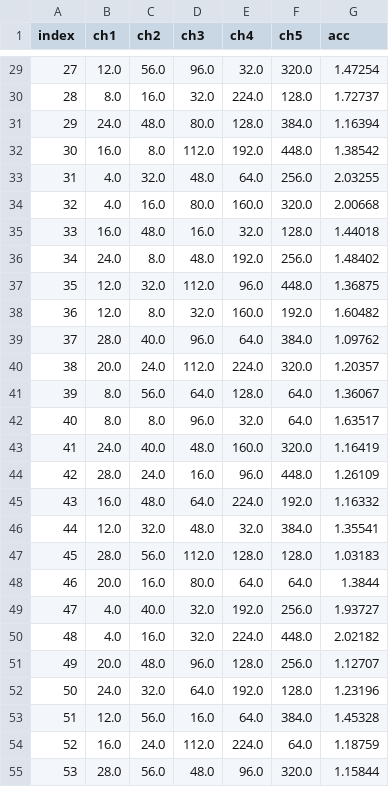
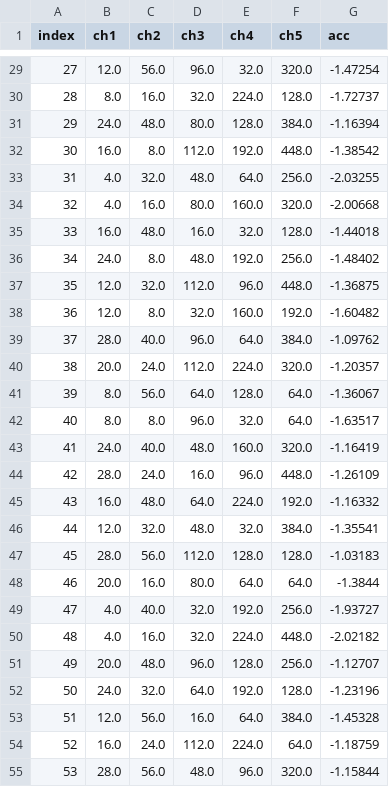
Before and after one commit to ayush29feb/ayush29feb.github.io, a CSV file: arch_search.csv, drawn as a sheet; only a part is shown, gaps mark what is left out; the diff covers the shown part only.

```diff
--- a/arch_search.csv
+++ b/arch_search.csv
@@ -29,27 +29,27 @@ index,ch1,ch2,ch3,ch4,ch5,acc
-27,12.0,56.0,96.0,32.0,320.0,1.47254
-28,8.0,16.0,32.0,224.0,128.0,1.72737
-29,24.0,48.0,80.0,128.0,384.0,1.16394
-30,16.0,8.0,112.0,192.0,448.0,1.38542
-31,4.0,32.0,48.0,64.0,256.0,2.03255
-32,4.0,16.0,80.0,160.0,320.0,2.00668
-33,16.0,48.0,16.0,32.0,128.0,1.44018
-34,24.0,8.0,48.0,192.0,256.0,1.48402
-35,12.0,32.0,112.0,96.0,448.0,1.36875
-36,12.0,8.0,32.0,160.0,192.0,1.60482
-37,28.0,40.0,96.0,64.0,384.0,1.09762
-38,20.0,24.0,112.0,224.0,320.0,1.20357
-39,8.0,56.0,64.0,128.0,64.0,1.36067
-40,8.0,8.0,96.0,32.0,64.0,1.63517
-41,24.0,40.0,48.0,160.0,320.0,1.16419
-42,28.0,24.0,16.0,96.0,448.0,1.26109
-43,16.0,48.0,64.0,224.0,192.0,1.16332
-44,12.0,32.0,48.0,32.0,384.0,1.35541
-45,28.0,56.0,112.0,128.0,128.0,1.03183
-46,20.0,16.0,80.0,64.0,64.0,1.3844
-47,4.0,40.0,32.0,192.0,256.0,1.93727
-48,4.0,16.0,32.0,224.0,448.0,2.02182
-49,20.0,48.0,96.0,128.0,256.0,1.12707
-50,24.0,32.0,64.0,192.0,128.0,1.23196
-51,12.0,56.0,16.0,64.0,384.0,1.45328
-52,16.0,24.0,112.0,224.0,64.0,1.18759
-53,28.0,56.0,48.0,96.0,320.0,1.15844
+27,12.0,56.0,96.0,32.0,320.0,-1.47254
+28,8.0,16.0,32.0,224.0,128.0,-1.72737
+29,24.0,48.0,80.0,128.0,384.0,-1.16394
+30,16.0,8.0,112.0,192.0,448.0,-1.38542
+31,4.0,32.0,48.0,64.0,256.0,-2.03255
+32,4.0,16.0,80.0,160.0,320.0,-2.00668
+33,16.0,48.0,16.0,32.0,128.0,-1.44018
+34,24.0,8.0,48.0,192.0,256.0,-1.48402
+35,12.0,32.0,112.0,96.0,448.0,-1.36875
+36,12.0,8.0,32.0,160.0,192.0,-1.60482
+37,28.0,40.0,96.0,64.0,384.0,-1.09762
+38,20.0,24.0,112.0,224.0,320.0,-1.20357
+39,8.0,56.0,64.0,128.0,64.0,-1.36067
+40,8.0,8.0,96.0,32.0,64.0,-1.63517
+41,24.0,40.0,48.0,160.0,320.0,-1.16419
+42,28.0,24.0,16.0,96.0,448.0,-1.26109
+43,16.0,48.0,64.0,224.0,192.0,-1.16332
+44,12.0,32.0,48.0,32.0,384.0,-1.35541
+45,28.0,56.0,112.0,128.0,128.0,-1.03183
+46,20.0,16.0,80.0,64.0,64.0,-1.3844
+47,4.0,40.0,32.0,192.0,256.0,-1.93727
+48,4.0,16.0,32.0,224.0,448.0,-2.02182
+49,20.0,48.0,96.0,128.0,256.0,-1.12707
+50,24.0,32.0,64.0,192.0,128.0,-1.23196
+51,12.0,56.0,16.0,64.0,384.0,-1.45328
+52,16.0,24.0,112.0,224.0,64.0,-1.18759
+53,28.0,56.0,48.0,96.0,320.0,-1.15844
```
Also changed, not shown: 123 edited cells elsewhere in this file.
